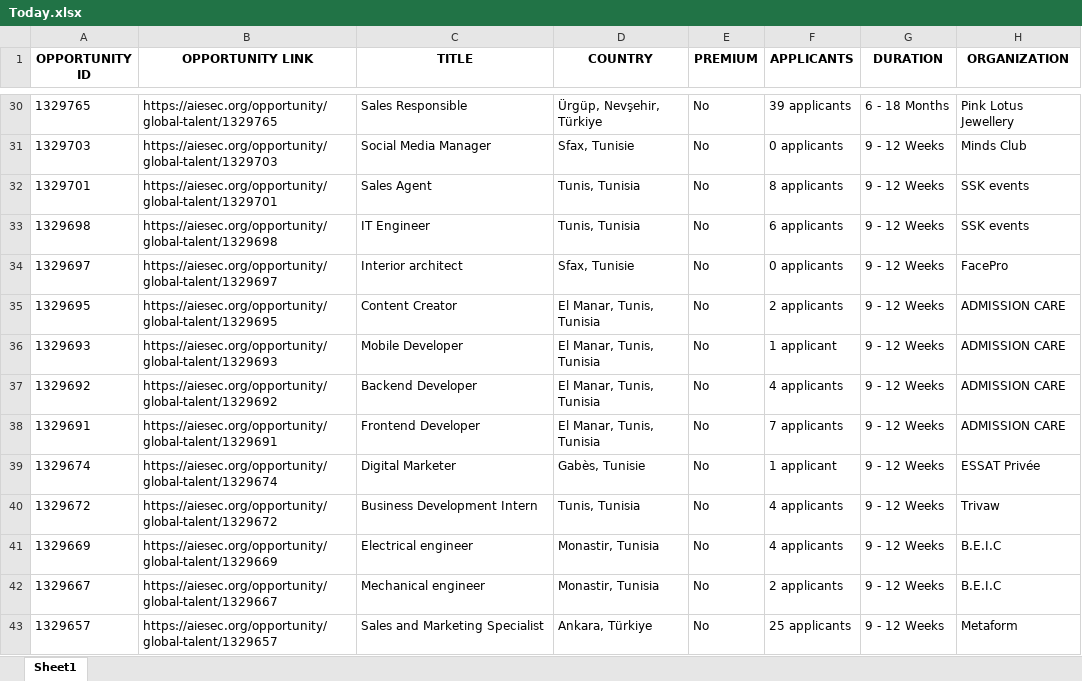
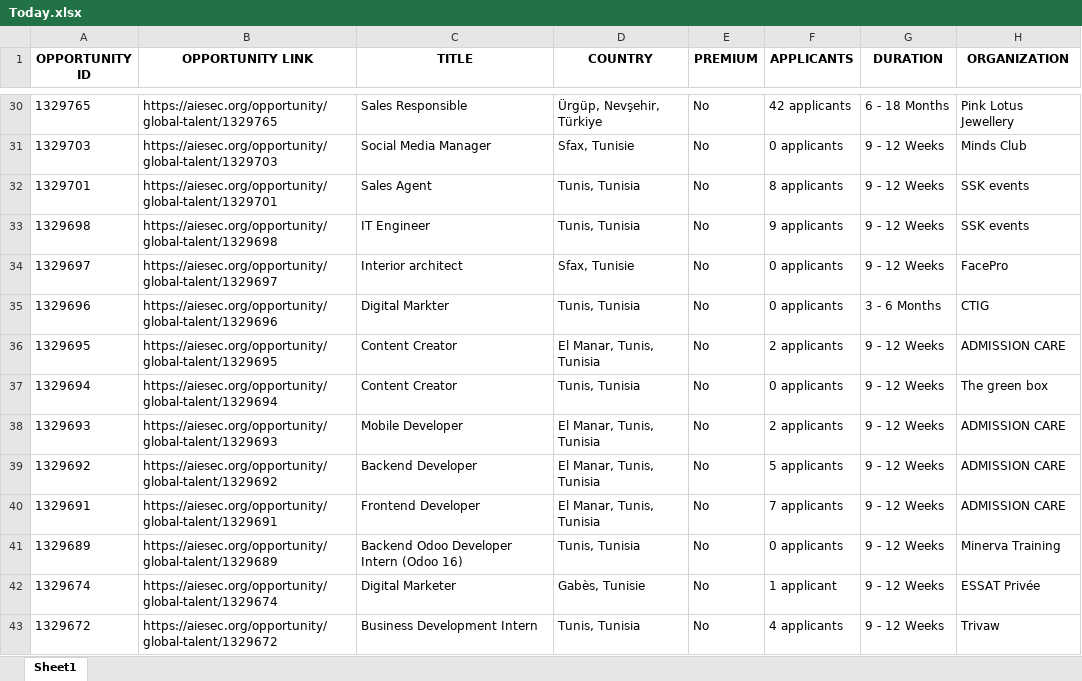
Before and after one commit to IbrahiimHassan/AIESEC_GUC, an Excel workbook: Today.xlsx, sheet Sheet1, drawn as a sheet; only a part is shown, gaps mark what is left out; the shorter side is filled out with more unchanged rows; values as stored, in another font and other column widths than the file's, no borders; addresses are those after the commit; the diff covers the shown part only; the diff names each change by its address in the sheet, - before the commit and + after, or states it on an @@ line.

```diff
--- a/Today.xlsx (sheet Sheet1)
+++ b/Today.xlsx (sheet Sheet1)
-F30 (APPLICANTS): 39 applicants
+F30 (APPLICANTS): 42 applicants
-F33 (APPLICANTS): 6 applicants
+F33 (APPLICANTS): 9 applicants
+row 35: 1329696 | https://aiesec.org/opportunity/global-talent/1329696 | Digital Markter | Tunis, Tunisia | No | 0 applicants | 3 - 6 Months | CTIG
+row 37: 1329694 | https://aiesec.org/opportunity/global-talent/1329694 | Content Creator | Tunis, Tunisia | No | 0 applicants | 9 - 12 Weeks | The green box
-F38 (APPLICANTS): 1 applicant
+F38 (APPLICANTS): 2 applicants
-F39 (APPLICANTS): 4 applicants
+F39 (APPLICANTS): 5 applicants
+row 41: 1329689 | https://aiesec.org/opportunity/global-talent/1329689 | Backend Odoo Developer Intern (Odoo 16) | Tunis, Tunisia | No | 0 applicants | 9 - 12 Weeks | Minerva Training
```
Also changed, not shown: 14 added rows, 11 removed rows and 99 edited cells elsewhere in this sheet, New.xlsx, 1 other file.
